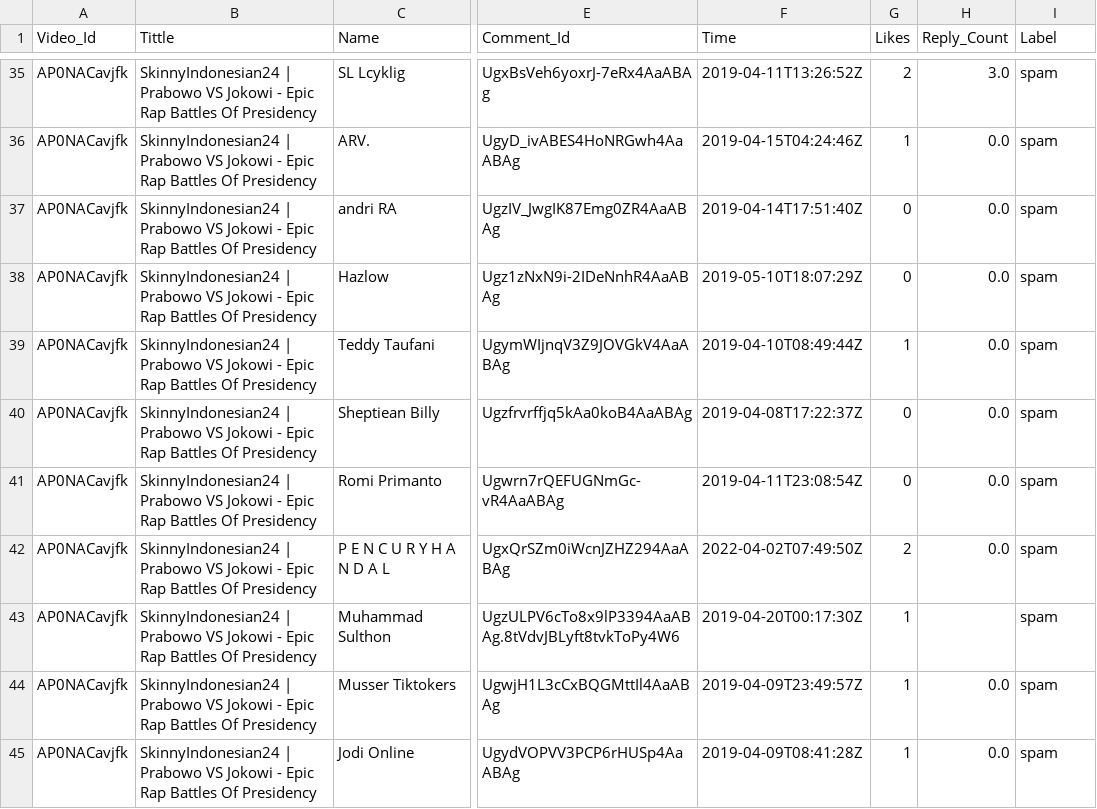
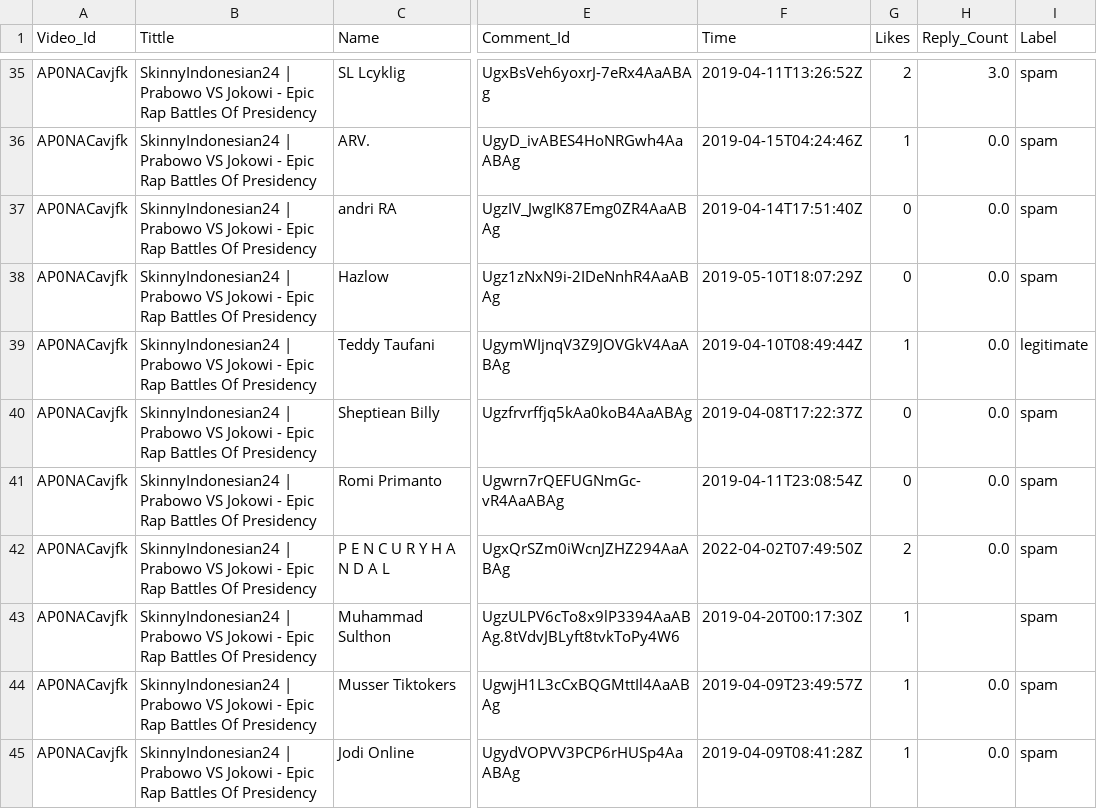
Before and after one commit to dewirizki/CommentsDetection, a CSV file: Data/Data Label/dataLabel_3003.csv, drawn as a sheet; only a part is shown, gaps mark what is left out; the diff names each change by its address in the sheet, - before the commit and + after, or states it on an @@ line.

Commit message:
update code + data

```diff
--- a/Data/Data Label/dataLabel_3003.csv
+++ b/Data/Data Label/dataLabel_3003.csv
-I39 (Label): spam
+I39 (Label): legitimate
```
Also changed, not shown: 5 other files.
